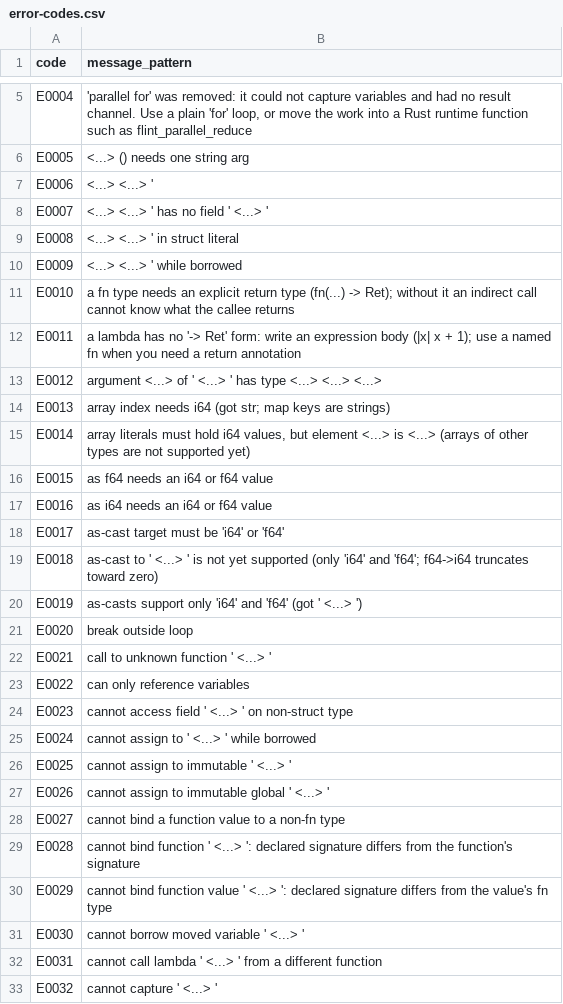
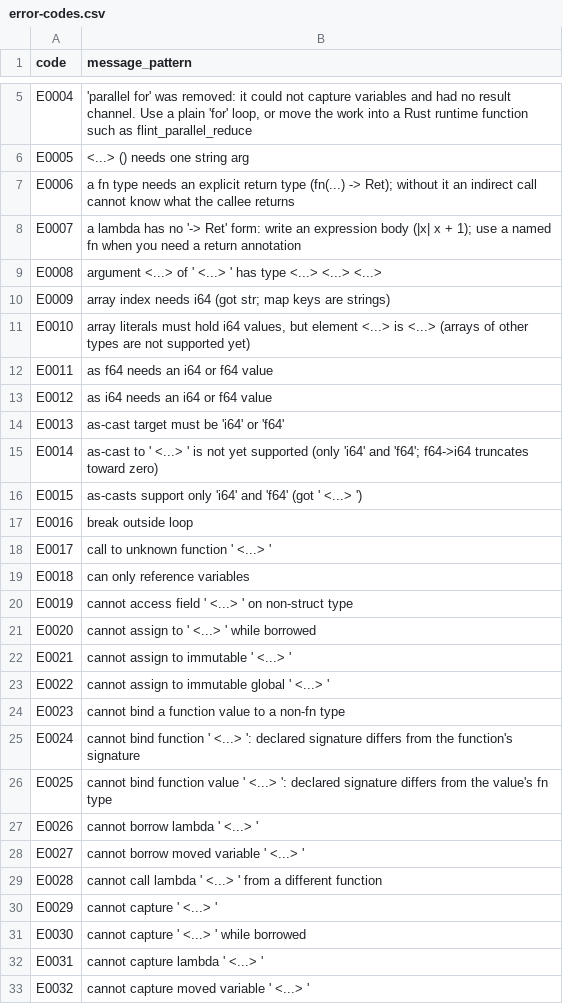
Before and after one commit to mukesh-craft/Flint, a CSV file: docs/error-codes.csv, drawn as a sheet; only a part is shown, gaps mark what is left out; the diff covers the shown part only.

```diff
--- a/docs/error-codes.csv
+++ b/docs/error-codes.csv
@@ -6,28 +6,28 @@ E0004,"'parallel for' was removed: it could not capture variables and had no res
 E0005,"<...> () needs one string arg"
-E0006,"<...> <...> '"
-E0007,"<...> <...> ' has no field ' <...> '"
-E0008,"<...> <...> ' in struct literal"
-E0009,"<...> <...> ' while borrowed"
-E0010,"a fn type needs an explicit return type (fn(...) -> Ret); without it an indirect call cannot know what the callee returns"
-E0011,"a lambda has no '-> Ret' form: write an expression body (|x| x + 1); use a named fn when you need a return annotation"
-E0012,"argument <...> of ' <...> ' has type <...> <...> <...>"
-E0013,"array index needs i64 (got str; map keys are strings)"
-E0014,"array literals must hold i64 values, but element <...> is <...> (arrays of other types are not supported yet)"
-E0015,"as f64 needs an i64 or f64 value"
-E0016,"as i64 needs an i64 or f64 value"
-E0017,"as-cast target must be 'i64' or 'f64'"
-E0018,"as-cast to ' <...> ' is not yet supported (only 'i64' and 'f64'; f64->i64 truncates toward zero)"
-E0019,"as-casts support only 'i64' and 'f64' (got ' <...> ')"
-E0020,"break outside loop"
-E0021,"call to unknown function ' <...> '"
-E0022,"can only reference variables"
-E0023,"cannot access field ' <...> ' on non-struct type"
-E0024,"cannot assign to ' <...> ' while borrowed"
-E0025,"cannot assign to immutable ' <...> '"
-E0026,"cannot assign to immutable global ' <...> '"
-E0027,"cannot bind a function value to a non-fn type"
-E0028,"cannot bind function ' <...> ': declared signature differs from the function's signature"
-E0029,"cannot bind function value ' <...> ': declared signature differs from the value's fn type"
-E0030,"cannot borrow moved variable ' <...> '"
-E0031,"cannot call lambda ' <...> ' from a different function"
-E0032,"cannot capture ' <...> '"
+E0006,"a fn type needs an explicit return type (fn(...) -> Ret); without it an indirect call cannot know what the callee returns"
+E0007,"a lambda has no '-> Ret' form: write an expression body (|x| x + 1); use a named fn when you need a return annotation"
+E0008,"argument <...> of ' <...> ' has type <...> <...> <...>"
+E0009,"array index needs i64 (got str; map keys are strings)"
+E0010,"array literals must hold i64 values, but element <...> is <...> (arrays of other types are not supported yet)"
+E0011,"as f64 needs an i64 or f64 value"
+E0012,"as i64 needs an i64 or f64 value"
+E0013,"as-cast target must be 'i64' or 'f64'"
+E0014,"as-cast to ' <...> ' is not yet supported (only 'i64' and 'f64'; f64->i64 truncates toward zero)"
+E0015,"as-casts support only 'i64' and 'f64' (got ' <...> ')"
+E0016,"break outside loop"
+E0017,"call to unknown function ' <...> '"
+E0018,"can only reference variables"
+E0019,"cannot access field ' <...> ' on non-struct type"
+E0020,"cannot assign to ' <...> ' while borrowed"
+E0021,"cannot assign to immutable ' <...> '"
+E0022,"cannot assign to immutable global ' <...> '"
+E0023,"cannot bind a function value to a non-fn type"
+E0024,"cannot bind function ' <...> ': declared signature differs from the function's signature"
+E0025,"cannot bind function value ' <...> ': declared signature differs from the value's fn type"
+E0026,"cannot borrow lambda ' <...> '"
+E0027,"cannot borrow moved variable ' <...> '"
+E0028,"cannot call lambda ' <...> ' from a different function"
+E0029,"cannot capture ' <...> '"
+E0030,"cannot capture ' <...> ' while borrowed"
+E0031,"cannot capture lambda ' <...> '"
+E0032,"cannot capture moved variable ' <...> '"
```
Also changed, not shown: 2 added rows and 104 edited cells elsewhere in this file, 5 other files.
